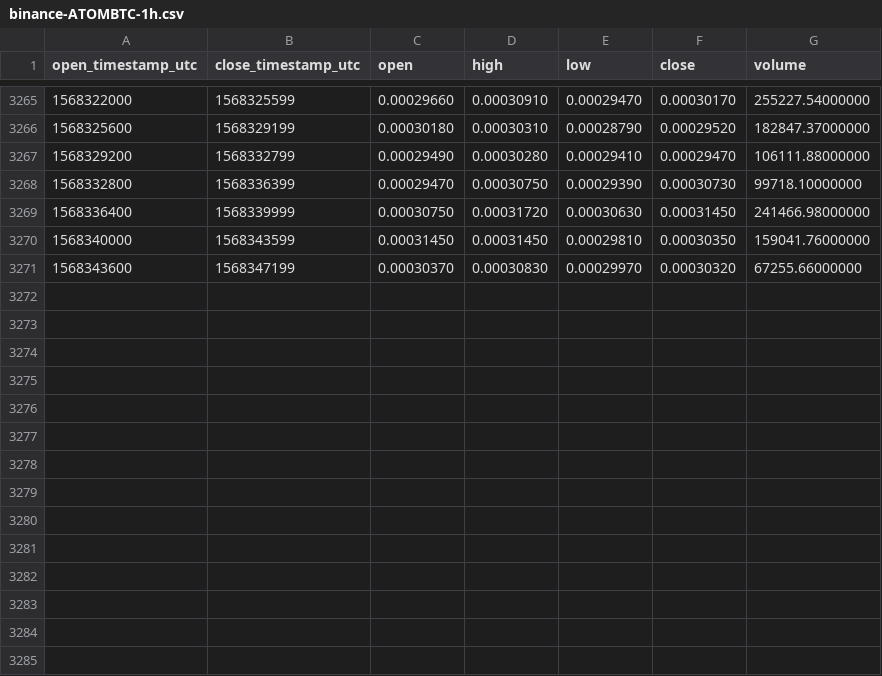
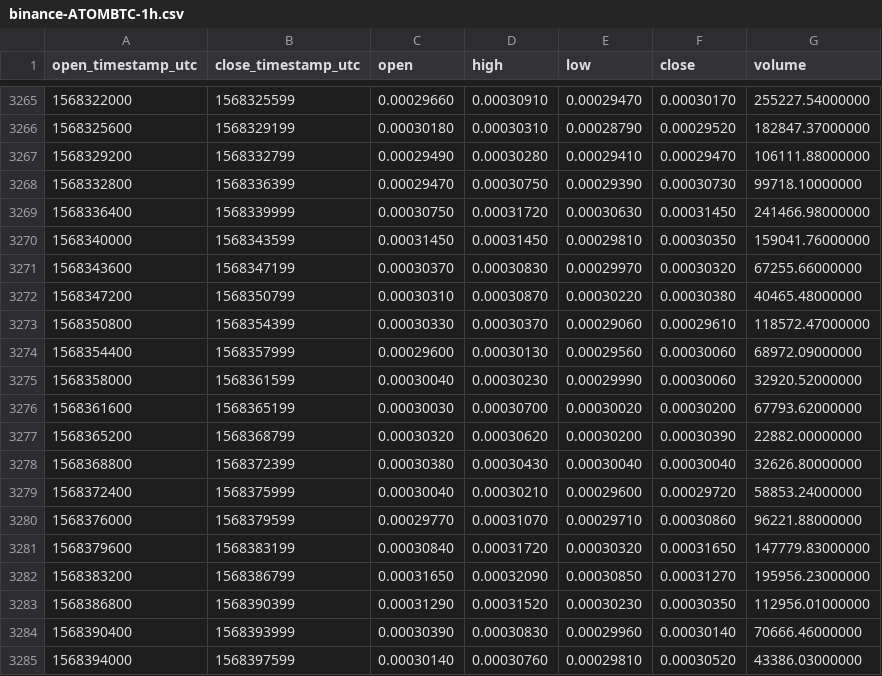
Before and after one commit to cryptobigbro/binance-ATOMBTC, a CSV file: binance-ATOMBTC-1h.csv, drawn as a sheet; only a part is shown, gaps mark what is left out; the diff names each change by its address in the sheet, - before the commit and + after, or states it on an @@ line.

Commit message:
Update OHLCV data.

```diff
--- a/binance-ATOMBTC-1h.csv
+++ b/binance-ATOMBTC-1h.csv
+row 3272: 1568347200 | 1568350799 | 0.00030310 | 0.00030870 | 0.00030220 | 0.00030380 | 40465.48000000
+row 3273: 1568350800 | 1568354399 | 0.00030330 | 0.00030370 | 0.00029060 | 0.00029610 | 118572.47000000
+row 3274: 1568354400 | 1568357999 | 0.00029600 | 0.00030130 | 0.00029560 | 0.00030060 | 68972.09000000
+row 3275: 1568358000 | 1568361599 | 0.00030040 | 0.00030230 | 0.00029990 | 0.00030060 | 32920.52000000
+row 3276: 1568361600 | 1568365199 | 0.00030030 | 0.00030700 | 0.00030020 | 0.00030200 | 67793.62000000
+row 3277: 1568365200 | 1568368799 | 0.00030320 | 0.00030620 | 0.00030200 | 0.00030390 | 22882.00000000
+row 3278: 1568368800 | 1568372399 | 0.00030380 | 0.00030430 | 0.00030040 | 0.00030040 | 32626.80000000
+row 3279: 1568372400 | 1568375999 | 0.00030040 | 0.00030210 | 0.00029600 | 0.00029720 | 58853.24000000
+row 3280: 1568376000 | 1568379599 | 0.00029770 | 0.00031070 | 0.00029710 | 0.00030860 | 96221.88000000
+row 3281: 1568379600 | 1568383199 | 0.00030840 | 0.00031720 | 0.00030320 | 0.00031650 | 147779.83000000
+row 3282: 1568383200 | 1568386799 | 0.00031650 | 0.00032090 | 0.00030850 | 0.00031270 | 195956.23000000
+row 3283: 1568386800 | 1568390399 | 0.00031290 | 0.00031520 | 0.00030230 | 0.00030350 | 112956.01000000
+row 3284: 1568390400 | 1568393999 | 0.00030390 | 0.00030830 | 0.00029960 | 0.00030140 | 70666.46000000
+row 3285: 1568394000 | 1568397599 | 0.00030140 | 0.00030760 | 0.00029810 | 0.00030520 | 43386.03000000
```
